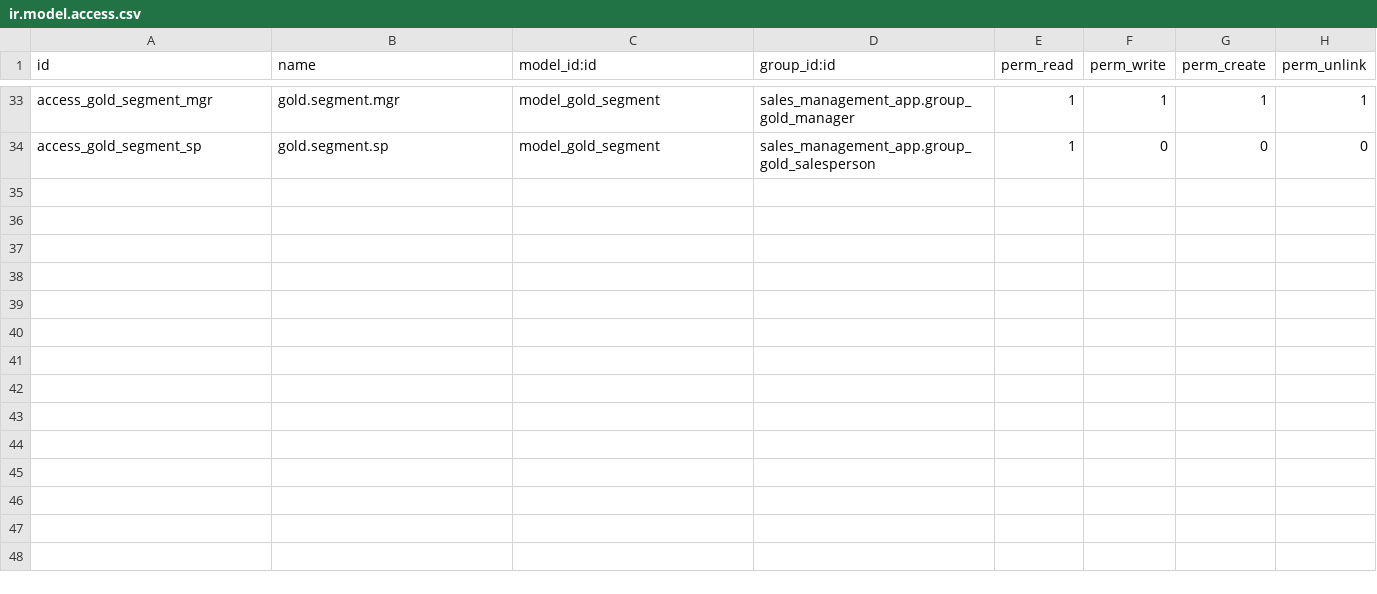
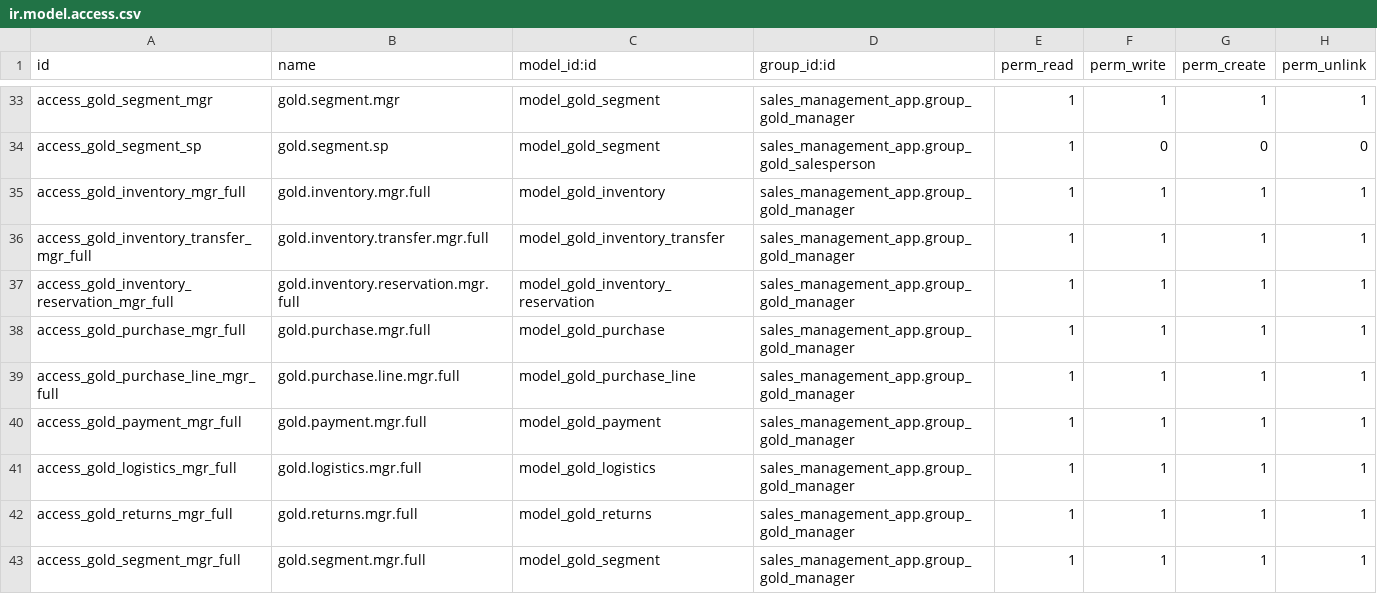
Before and after one commit to chokkanathanags/sales_management_app, a CSV file: security/ir.model.access.csv, drawn as a sheet; only a part is shown, gaps mark what is left out; the diff names each change by its address in the sheet, - before the commit and + after, or states it on an @@ line.

```diff
--- a/security/ir.model.access.csv
+++ b/security/ir.model.access.csv
+row 35: access_gold_inventory_mgr_full | gold.inventory.mgr.full | model_gold_inventory | sales_management_app.group_gold_manager | 1 | 1 | 1 | 1
+row 36: access_gold_inventory_transfer_mgr_full | gold.inventory.transfer.mgr.full | model_gold_inventory_transfer | sales_management_app.group_gold_manager | 1 | 1 | 1 | 1
+row 37: access_gold_inventory_reservation_mgr_full | gold.inventory.reservation.mgr.full | model_gold_inventory_reservation | sales_management_app.group_gold_manager | 1 | 1 | 1 | 1
+row 38: access_gold_purchase_mgr_full | gold.purchase.mgr.full | model_gold_purchase | sales_management_app.group_gold_manager | 1 | 1 | 1 | 1
+row 39: access_gold_purchase_line_mgr_full | gold.purchase.line.mgr.full | model_gold_purchase_line | sales_management_app.group_gold_manager | 1 | 1 | 1 | 1
+row 40: access_gold_payment_mgr_full | gold.payment.mgr.full | model_gold_payment | sales_management_app.group_gold_manager | 1 | 1 | 1 | 1
+row 41: access_gold_logistics_mgr_full | gold.logistics.mgr.full | model_gold_logistics | sales_management_app.group_gold_manager | 1 | 1 | 1 | 1
+row 42: access_gold_returns_mgr_full | gold.returns.mgr.full | model_gold_returns | sales_management_app.group_gold_manager | 1 | 1 | 1 | 1
+row 43: access_gold_segment_mgr_full | gold.segment.mgr.full | model_gold_segment | sales_management_app.group_gold_manager | 1 | 1 | 1 | 1
```
Also changed, not shown: 3 other files.
